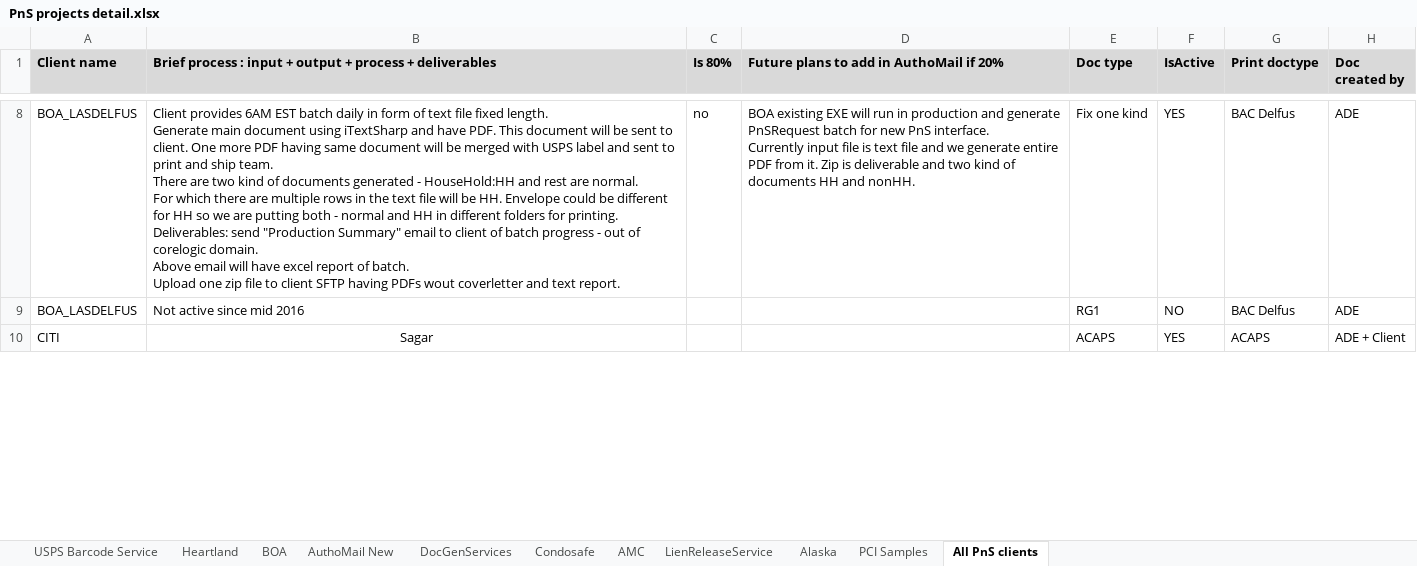
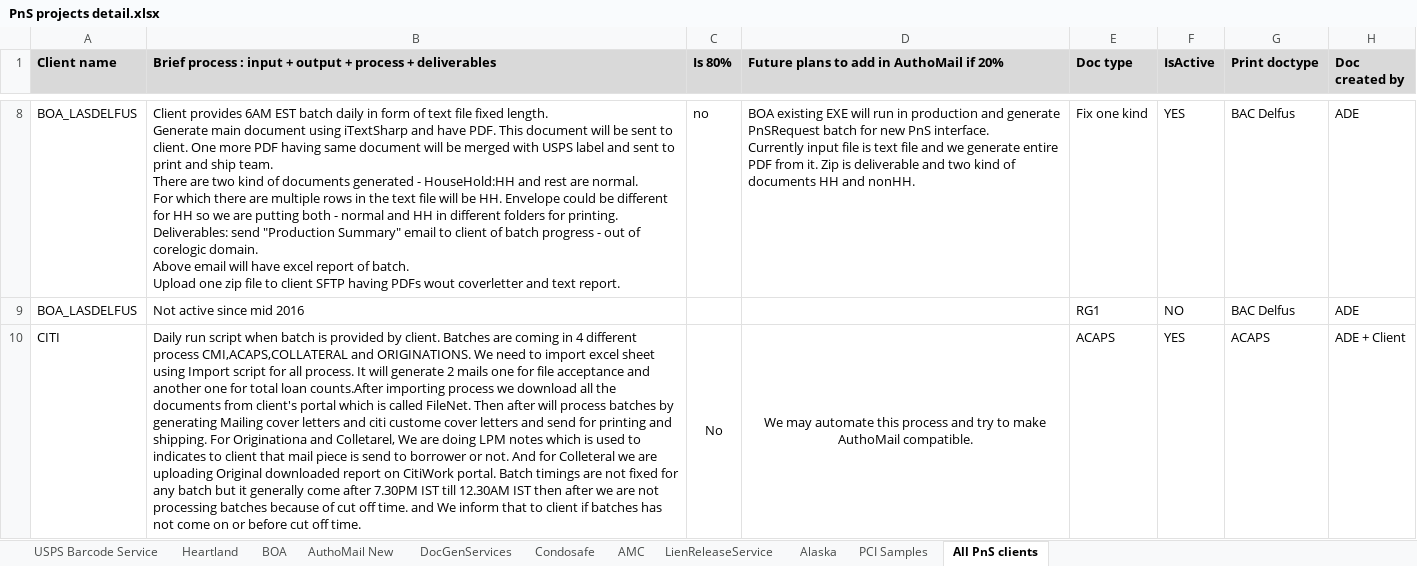
Before and after one commit to kaushikraj302000-glitch/AuthoMail-Cotality, an Excel workbook: docs/PnS projects detail.xlsx, sheet All PnS clients, drawn as a sheet; only a part is shown, gaps mark what is left out; values as stored, in another font and other column widths than the file's, no borders; the diff names each change by its address in the sheet, - before the commit and + after, or states it on an @@ line.

Commit message:
description added for Citi

```diff
--- a/docs/PnS projects detail.xlsx (sheet All PnS clients)
+++ b/docs/PnS projects detail.xlsx (sheet All PnS clients)
-B10: Sagar
+B10: Daily run script when batch is provided by client. Batches are coming in 4 different process CMI,ACAPS,COLLATERAL and ORIGINATIONS. We need to import excel sheet using Import script for all process. It will generate 2 mails one for file acceptance and another one for total loan counts.After importing process we download all the documents from client's portal which is called FileNet. Then after will process batches by generating Mailing cover letters and citi custome cover letters and send for printing and shipping. For Originationa and Colletarel, We are doing LPM notes which is used to indicates to client that mail piece is send to borrower or not. And for Colleteral we are uploading Original downloaded report on CitiWork portal. Batch timings are not fixed for any batch but it generally come after 7.30PM IST till 12.30AM IST then after we are not processing batches because of cut off time. and We inform that to client if batches has not come on or before cut off time.
-B10 alignment: center
+B10 alignment: left
-C10 (Is 80%): (empty)
+C10 (Is 80%): No
+C10:C13 merged
-D10: (empty)
+D10: We may automate this process and try to make AuthoMail compatible.
+D10:D13 merged
```
